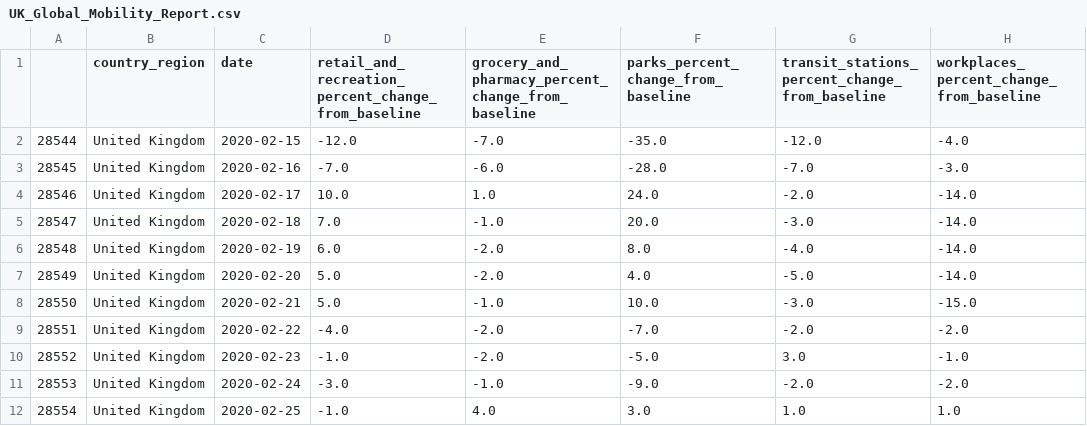
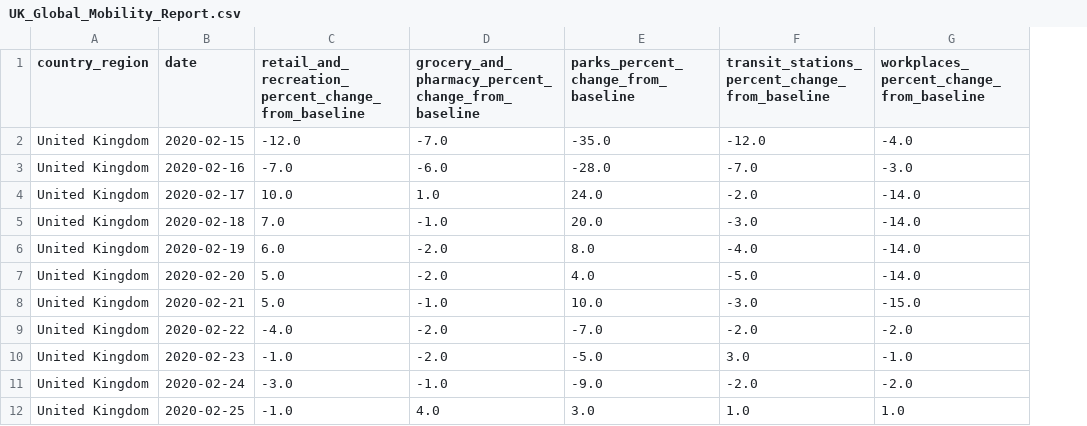
Before and after one commit to nshyam97/Google-Community-Mobility-Data, a CSV file: UK_Global_Mobility_Report.csv, drawn as a sheet; only a part is shown; the diff names each change by its address in the sheet, - before the commit and + after, or states it on an @@ line.

Commit message:
file update

```diff
--- a/UK_Global_Mobility_Report.csv
+++ b/UK_Global_Mobility_Report.csv
-column A, rows 2-12: 28544 | 28545 | 28546 | 28547 | 28548 | 28549 | 28550 | 28551 | 28552 | 28553 | 28554
```
